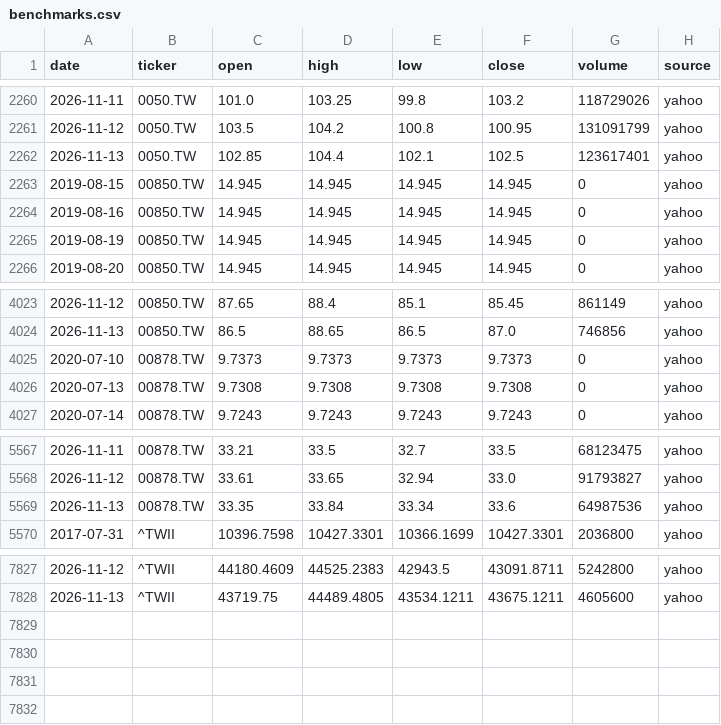
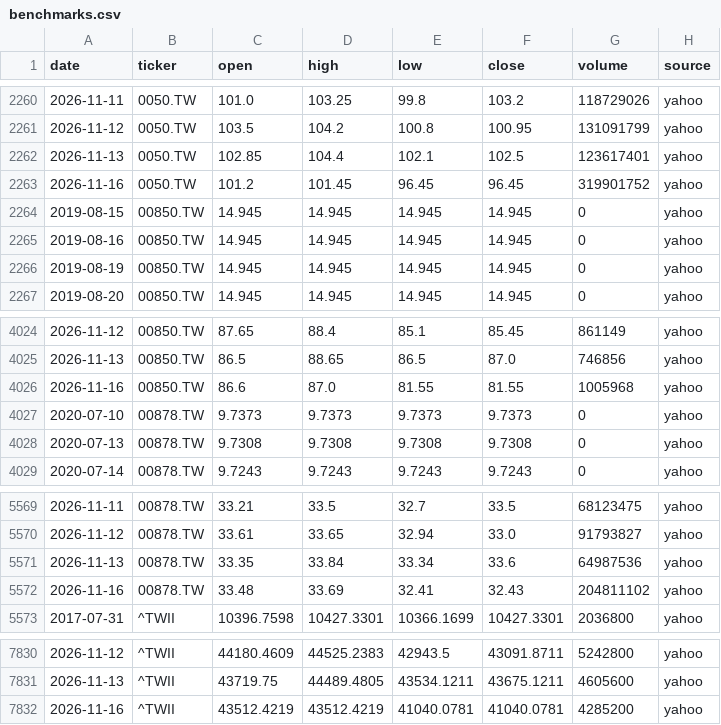
Before and after one commit to Hendrick0815/ESG_AI_Dashboard, a CSV file: data/processed/benchmarks.csv, drawn as a sheet; only a part is shown, gaps mark what is left out; the diff names each change by its address in the sheet, - before the commit and + after, or states it on an @@ line.

```diff
--- a/data/processed/benchmarks.csv
+++ b/data/processed/benchmarks.csv
+row 2263: 2026-11-16 | 0050.TW | 101.2 | 101.45 | 96.45 | 96.45 | 319901752 | yahoo
+row 4026: 2026-11-16 | 00850.TW | 86.6 | 87.0 | 81.55 | 81.55 | 1005968 | yahoo
+row 5572: 2026-11-16 | 00878.TW | 33.48 | 33.69 | 32.41 | 32.43 | 204811102 | yahoo
+row 7832: 2026-11-16 | ^TWII | 43512.4219 | 43512.4219 | 41040.0781 | 41040.0781 | 4285200 | yahoo
```
Also changed, not shown: data/processed/update_log.csv, 6 other files.
